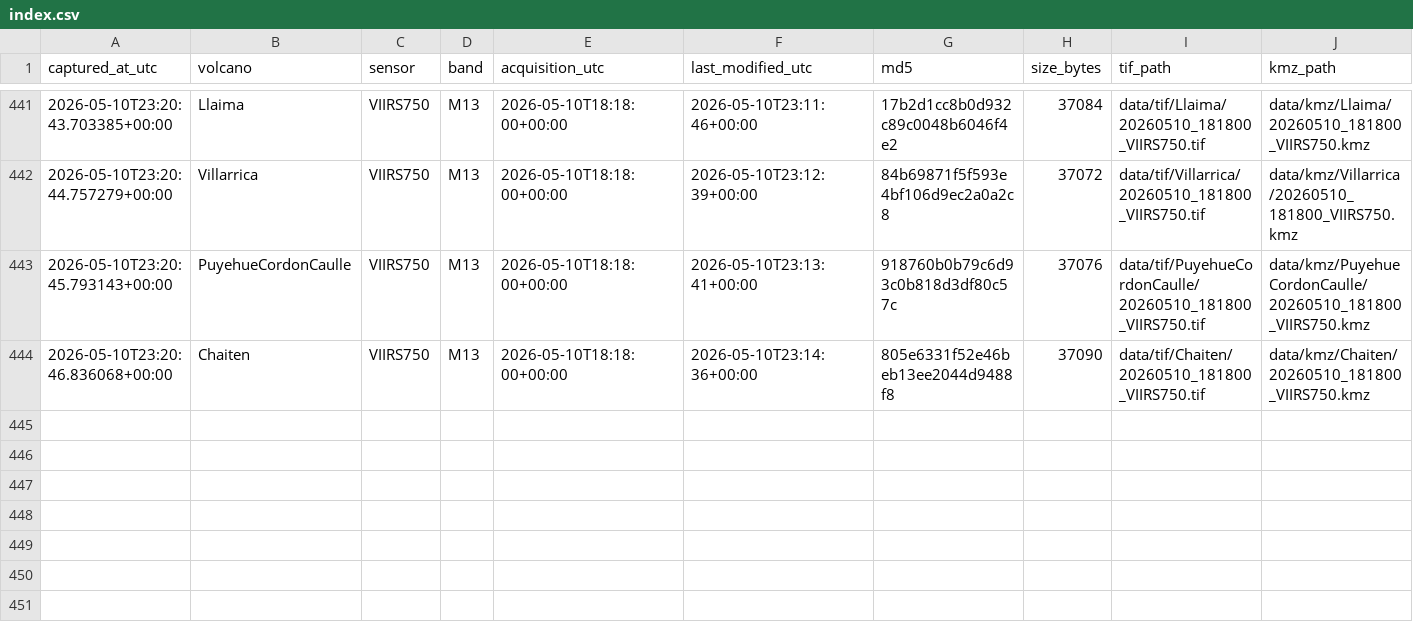
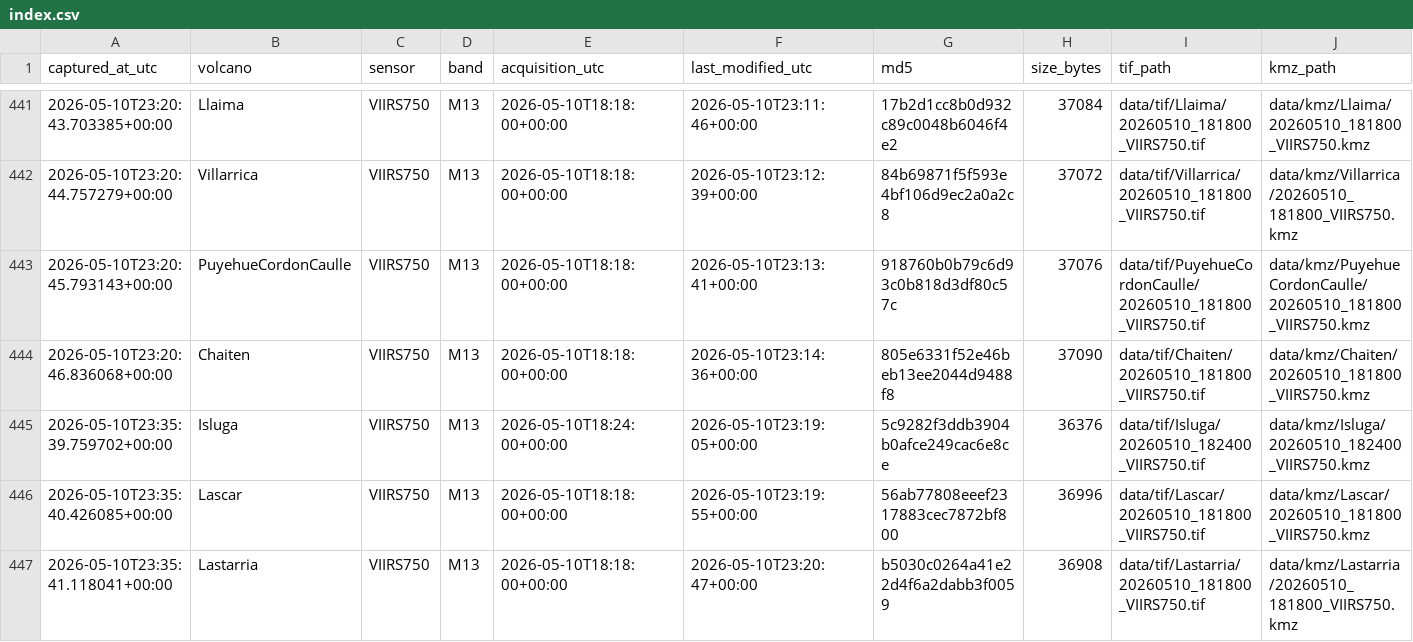
Before and after one commit to MendozaVolcanic/mirova-tif-archive, a CSV file: index.csv, drawn as a sheet; only a part is shown, gaps mark what is left out.

```diff
--- a/index.csv
+++ b/index.csv
@@ -444 +444,4 @@ captured_at_utc,volcano,sensor,band,acquisition_utc,last_modified_utc,md5,size_b
 2026-05-10T23:20:46.836068+00:00,Chaiten,VIIRS750,M13,2026-05-10T18:18:00+00:00,2026-05-10T23:14:36+00:00,805e6331f52e46beb13ee2044d9488f8,37090,data/tif/Chaiten/20260510_181800_VIIRS750.tif,data/kmz/Chaiten/20260510_181800_VIIRS750.kmz
+2026-05-10T23:35:39.759702+00:00,Isluga,VIIRS750,M13,2026-05-10T18:24:00+00:00,2026-05-10T23:19:05+00:00,5c9282f3ddb3904b0afce249cac6e8ce,36376,data/tif/Isluga/20260510_182400_VIIRS750.tif,data/kmz/Isluga/20260510_182400_VIIRS750.kmz
+2026-05-10T23:35:40.426085+00:00,Lascar,VIIRS750,M13,2026-05-10T18:18:00+00:00,2026-05-10T23:19:55+00:00,56ab77808eeef2317883cec7872bf800,36996,data/tif/Lascar/20260510_181800_VIIRS750.tif,data/kmz/Lascar/20260510_181800_VIIRS750.kmz
+2026-05-10T23:35:41.118041+00:00,Lastarria,VIIRS750,M13,2026-05-10T18:18:00+00:00,2026-05-10T23:20:47+00:00,b5030c0264a41e22d4f6a2dabb3f0059,36908,data/tif/Lastarria/20260510_181800_VIIRS750.tif,data/kmz/Lastarria/20260510_181800_VIIRS750.kmz
```
Also changed, not shown: index_png.csv, 27 other files.
